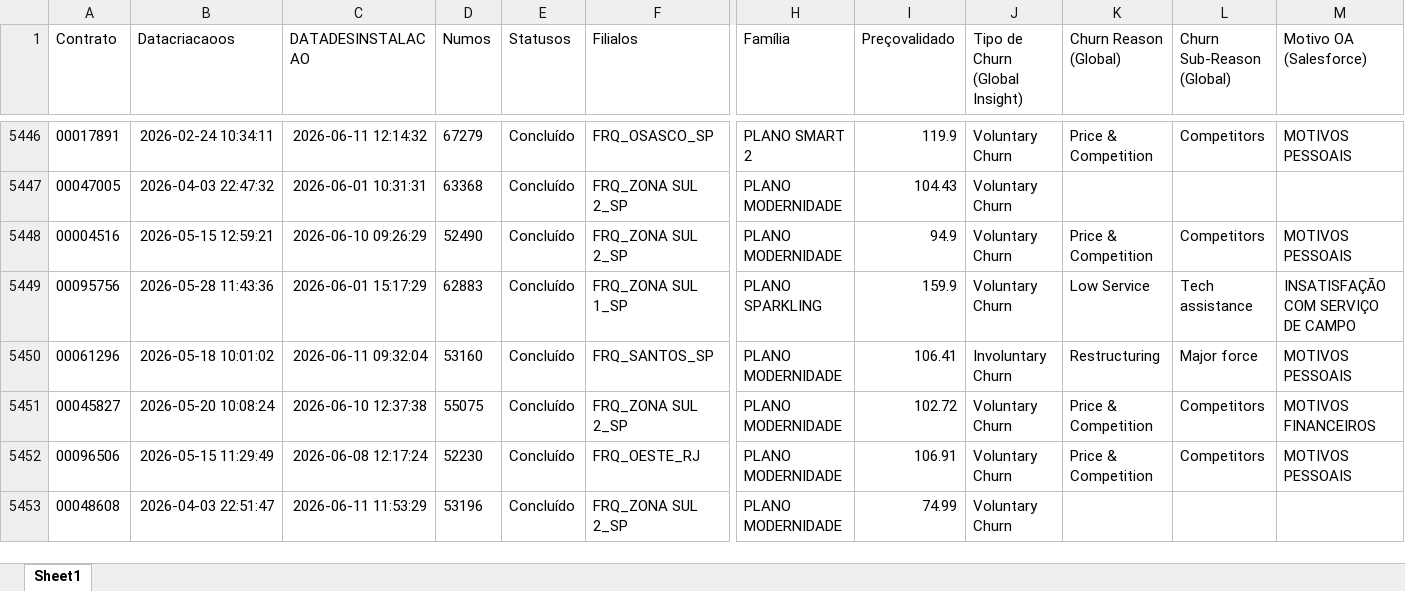
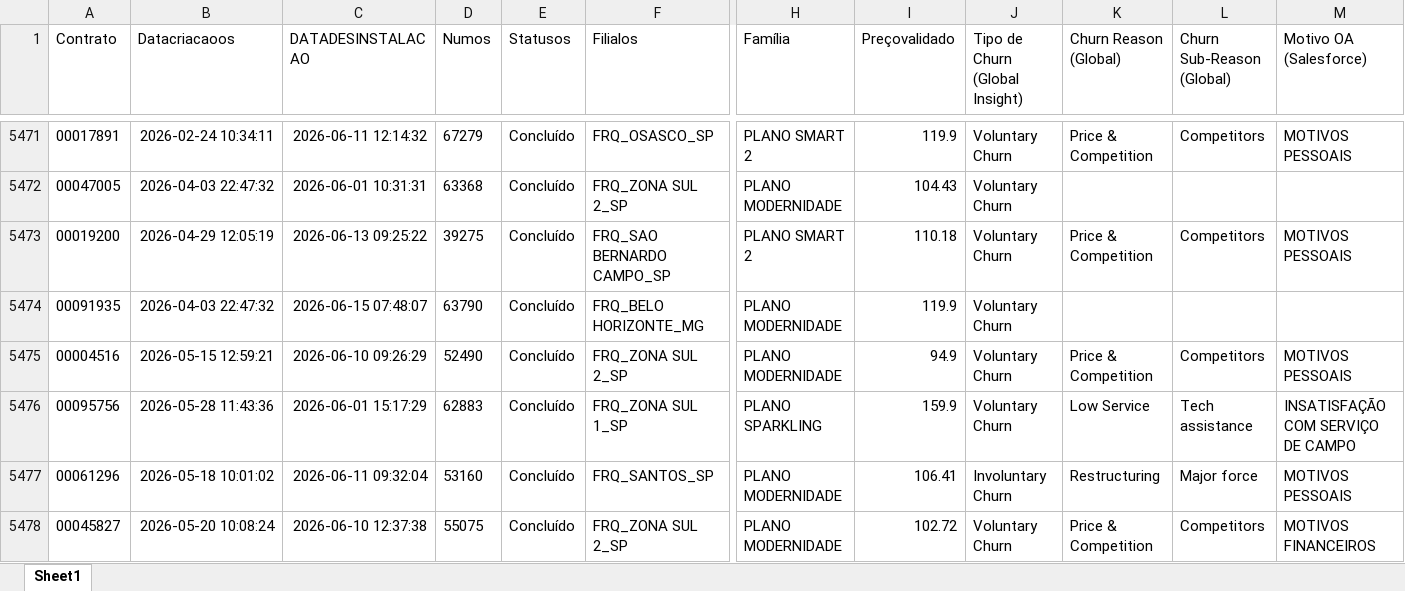
Before and after one commit to pedrofregulhe/churn_brazil, an Excel workbook: churn_2026.xlsx, sheet Sheet1, drawn as a sheet; only a part is shown, gaps mark what is left out; the shorter side is filled out with more unchanged rows; values as stored, in another font and other column widths than the file's, no borders; rows hold the shown columns only; the diff covers the shown part only; the diff names each change by its address in the sheet, - before the commit and + after, or states it on an @@ line.

```diff
--- a/churn_2026.xlsx (sheet Sheet1)
+++ b/churn_2026.xlsx (sheet Sheet1)
+row 5473: 00019200 | 2026-04-29 12:05:19 | 2026-06-13 09:25:22 | 39275 | Concluído | FRQ_SAO BERNARDO CAMPO_SP | PLANO SMART 2 | 110.18 | Voluntary Churn | Price & Competition | Competitors | MOTIVOS PESSOAIS
+row 5474: 00091935 | 2026-04-03 22:47:32 | 2026-06-15 07:48:07 | 63790 | Concluído | FRQ_BELO HORIZONTE_MG | PLANO MODERNIDADE | 119.9 | Voluntary Churn
```
Also changed, not shown: 30 added rows and 2 moved rows elsewhere in this sheet, backlog_churn.xlsx, criação_2026.xlsx, 1 other file.
